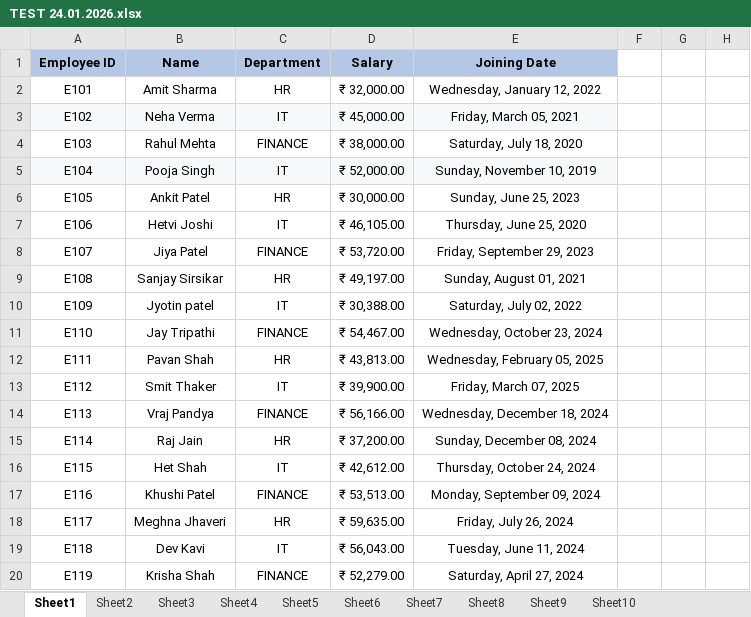
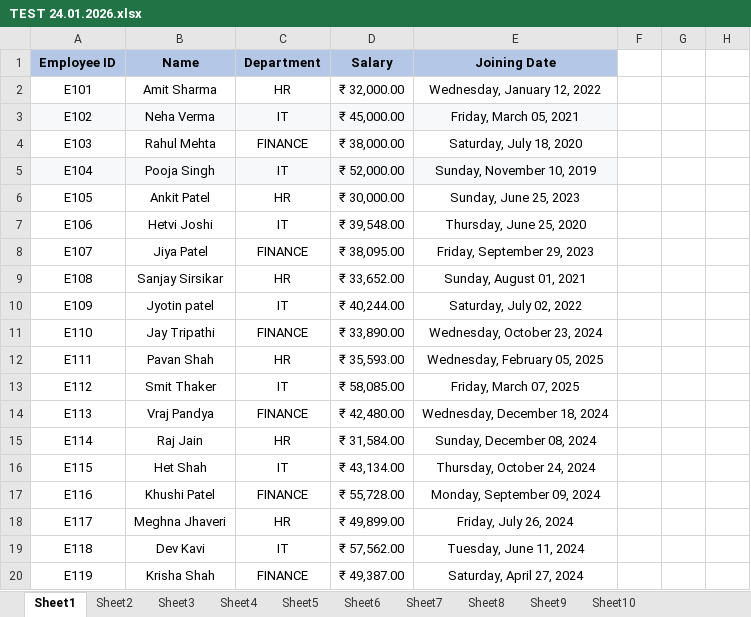
Before and after one commit to Hetvi-DA/Data-Analytics, an Excel workbook: TEST 24.01.2026.xlsx, sheet Sheet1, drawn as a sheet; only a part is shown; values as stored, in another font and other column widths than the file's, no borders; the diff names each change by its address in the sheet, - before the commit and + after, or states it on an @@ line.

Commit message:
Lecture Data

```diff
--- a/TEST 24.01.2026.xlsx (sheet Sheet1)
+++ b/TEST 24.01.2026.xlsx (sheet Sheet1)
-D7 (Salary): ₹ 46,105.00
+D7 (Salary): ₹ 39,548.00
-D8 (Salary): ₹ 53,720.00
+D8 (Salary): ₹ 38,095.00
-D9 (Salary): ₹ 49,197.00
+D9 (Salary): ₹ 33,652.00
-D10 (Salary): ₹ 30,388.00
+D10 (Salary): ₹ 40,244.00
-D11 (Salary): ₹ 54,467.00
+D11 (Salary): ₹ 33,890.00
-D12 (Salary): ₹ 43,813.00
+D12 (Salary): ₹ 35,593.00
-D13 (Salary): ₹ 39,900.00
+D13 (Salary): ₹ 58,085.00
-D14 (Salary): ₹ 56,166.00
+D14 (Salary): ₹ 42,480.00
-D15 (Salary): ₹ 37,200.00
+D15 (Salary): ₹ 31,584.00
-D16 (Salary): ₹ 42,612.00
+D16 (Salary): ₹ 43,134.00
-D17 (Salary): ₹ 53,513.00
+D17 (Salary): ₹ 55,728.00
-D18 (Salary): ₹ 59,635.00
+D18 (Salary): ₹ 49,899.00
-D19 (Salary): ₹ 56,043.00
+D19 (Salary): ₹ 57,562.00
-D20 (Salary): ₹ 52,279.00
+D20 (Salary): ₹ 49,387.00
```
Also changed, not shown: sheet Sheet6, sheet Sheet4, sheet Sheet9, sheet Sheet5, sheet Sheet10, sheet Sheet8, 1 more sheet.
